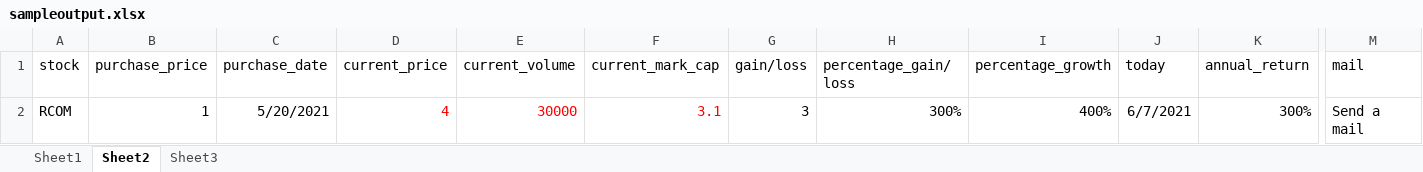
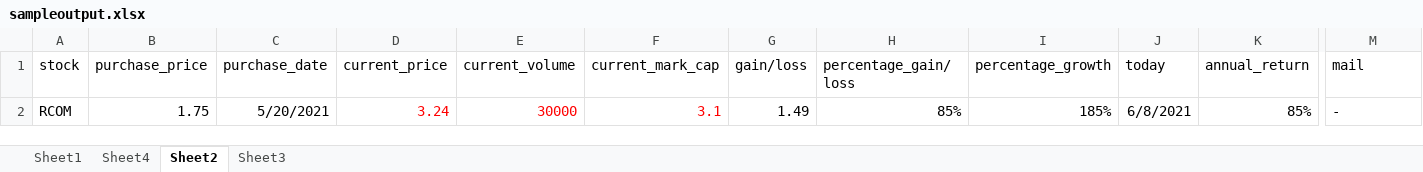
Before and after one commit to ddhairya/tradingAutomation, an Excel workbook: sampleoutput.xlsx, sheet Sheet2, drawn as a sheet; only a part is shown, gaps mark what is left out; values as stored, in another font and other column widths than the file's, no borders; the diff names each change by its address in the sheet, - before the commit and + after, or states it on an @@ line.

```diff
--- a/sampleoutput.xlsx (sheet Sheet2)
+++ b/sampleoutput.xlsx (sheet Sheet2)
+sheet tab: Sheet4
-B2 (purchase_price): 1
+B2 (purchase_price): 1.75
-D2 (current_price): 4
+D2 (current_price): 3.24
-G2 (gain/loss): 3
+G2 (gain/loss): 1.49
-H2 (percentage_gain/loss): 300%
+H2 (percentage_gain/loss): 85%
-I2 (percentage_growth): 400%
+I2 (percentage_growth): 185%
-J2 (today): 6/7/2021
+J2 (today): 6/8/2021
-K2 (annual_return): 300%
+K2 (annual_return): 85%
-M2 (mail): Send a mail
+M2 (mail): -
```
Also changed, not shown: sheet Sheet1, 7 other files.
